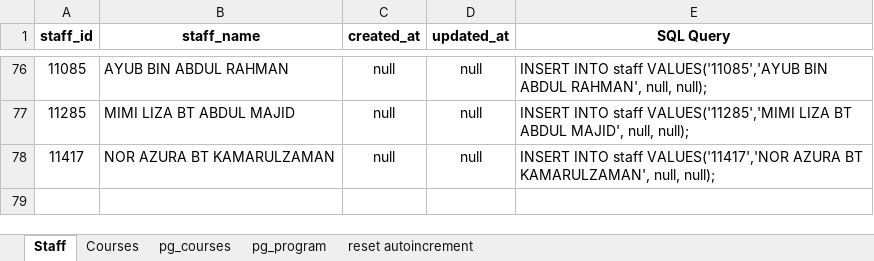
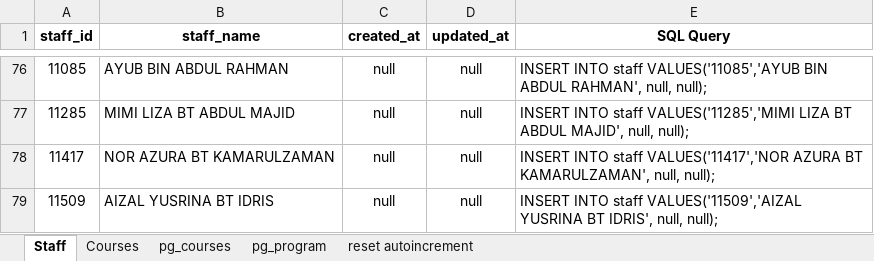
Before and after one commit to mkazmiiium/kict, an Excel workbook: database/KICT Backup DB/Insert_Query.xlsx, sheet Staff, drawn as a sheet; only a part is shown, gaps mark what is left out; values as stored, in another font and other column widths than the file's, no borders; the diff names each change by its address in the sheet, - before the commit and + after, or states it on an @@ line.

```diff
--- a/database/KICT Backup DB/Insert_Query.xlsx (sheet Staff)
+++ b/database/KICT Backup DB/Insert_Query.xlsx (sheet Staff)
+row 79: 11509 | AIZAL YUSRINA BT IDRIS | null | null | INSERT INTO staff VALUES('11509','AIZAL YUSRINA BT IDRIS', null, null);
```
Also changed, not shown: sheet Courses, sheet pg_courses, sheet pg_program, formulas that keep their value, 6 other files.
